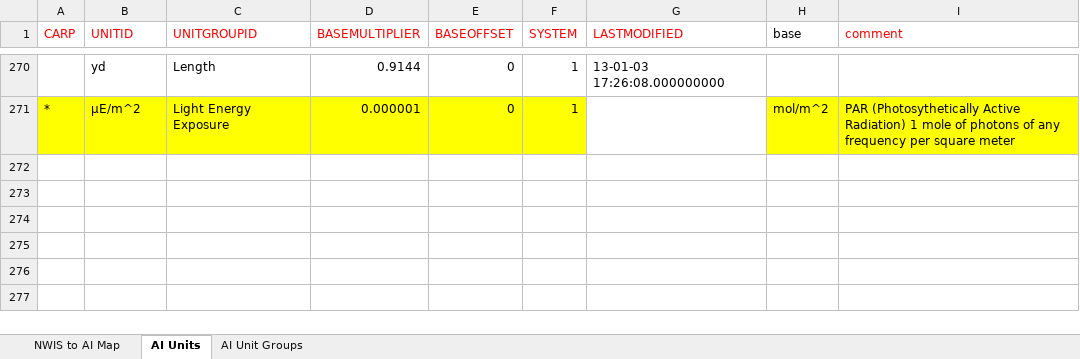
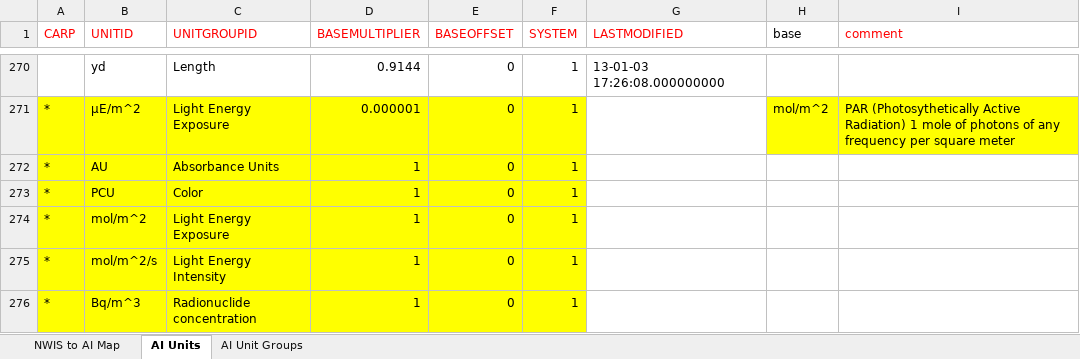
Before and after one commit to AlanLiu-AI/AqDemos, an Excel workbook: C#/USGCExcelReader/AiToNwisParms V4_2013-02-05.xlsx, sheet AI Units, drawn as a sheet; only a part is shown, gaps mark what is left out; values as stored, in another font and other column widths than the file's, no borders; the diff names each change by its address in the sheet, - before the commit and + after, or states it on an @@ line.

Commit message:
1. Updated Excel file by adding missing Units and sort ParameterId by using the first item 2. Added nwis old param_ds at the beginning of Parameter Description for Parameter selecting dialog on LocationManager

```diff
--- a/C#/USGCExcelReader/AiToNwisParms V4_2013-02-05.xlsx (sheet AI Units)
+++ b/C#/USGCExcelReader/AiToNwisParms V4_2013-02-05.xlsx (sheet AI Units)
+row 272: * | AU | Absorbance Units | 1 | 0 | 1
+row 273: * | PCU | Color | 1 | 0 | 1
+row 274: * | mol/m^2 | Light Energy Exposure | 1 | 0 | 1
+row 275: * | mol/m^2/s | Light Energy Intensity | 1 | 0 | 1
+row 276: * | Bq/m^3 | Radionuclide concentration | 1 | 0 | 1
```
Also changed, not shown: sheet NWIS to AI Map, formulas that keep their value, 1 other file.
